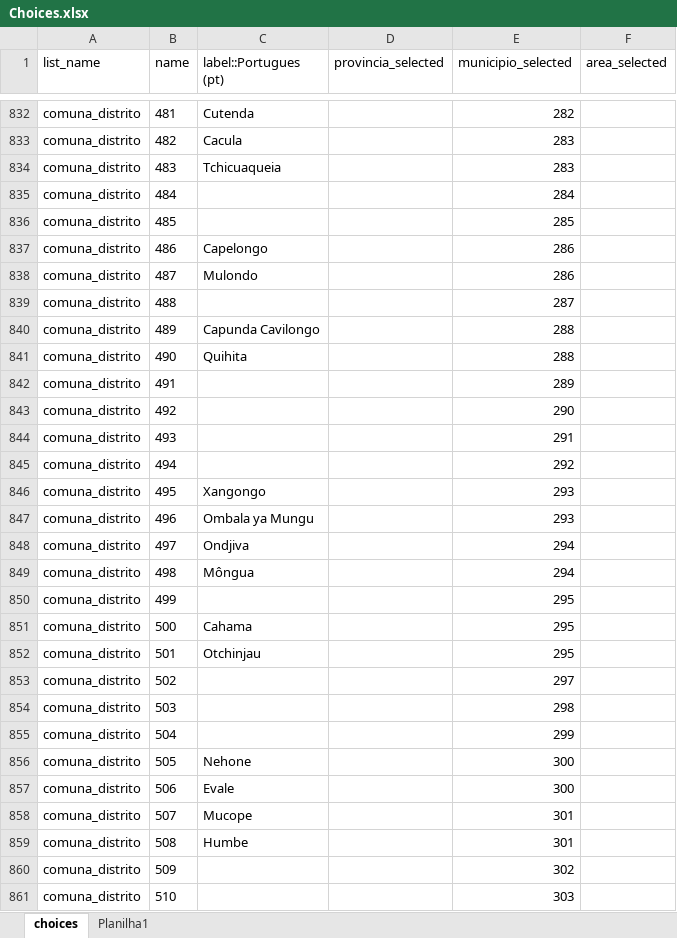
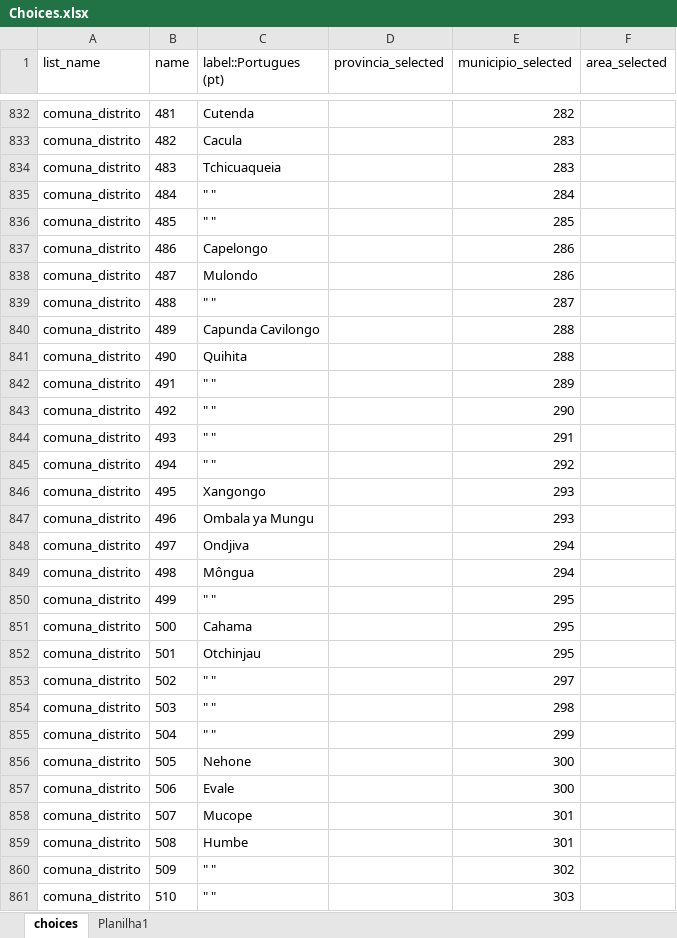
Before and after one commit to ivanydev/conversor-pat2, an Excel workbook: Choices.xlsx, sheet choices, drawn as a sheet; only a part is shown, gaps mark what is left out; values as stored, in another font and other column widths than the file's, no borders; conditional formats not drawn; the diff covers the shown part only; the diff names each change by its address in the sheet, - before the commit and + after, or states it on an @@ line.

```diff
--- a/Choices.xlsx (sheet choices)
+++ b/Choices.xlsx (sheet choices)
-C835:C836 (label::Portugues (pt)): (empty)
+C835:C836 (label::Portugues (pt)): " "
-C839 (label::Portugues (pt)): (empty)
+C839 (label::Portugues (pt)): " "
-C842:C845 (label::Portugues (pt)): (empty)
+C842:C845 (label::Portugues (pt)): " "
-C850 (label::Portugues (pt)): (empty)
+C850 (label::Portugues (pt)): " "
-C853:C855 (label::Portugues (pt)): (empty)
+C853:C855 (label::Portugues (pt)): " "
-C860:C861 (label::Portugues (pt)): (empty)
+C860:C861 (label::Portugues (pt)): " "
```
Also changed, not shown: 3 added rows, 2 removed rows, 1 moved row, 153 edited cells and cell formats elsewhere in this sheet, relevante.xlsx, selects.xlsx.
